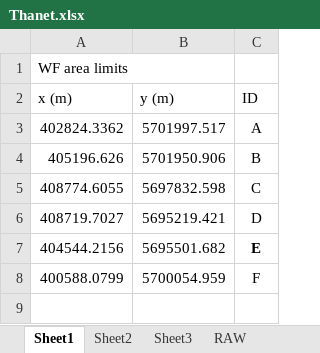
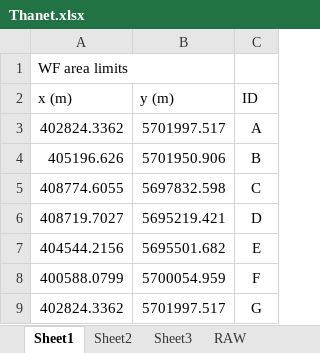
Before and after one commit to mdealencar/interarray, an Excel workbook: interarray/data/Thanet.xlsx, sheet Sheet1, drawn as a sheet; values as stored, in another font and other column widths than the file's, no borders; the diff names each change by its address in the sheet, - before the commit and + after, or states it on an @@ line.

Commit message:
fix: add a copy of the first vertex in WF area sheet of .xlsx file to the end of the vertex list to be consistent with other .xlsx files (London Array.xlsx, Thanet.xlsx)

```diff
--- a/interarray/data/Thanet.xlsx (sheet Sheet1)
+++ b/interarray/data/Thanet.xlsx (sheet Sheet1)
-C7 bold: on
+C7 bold: off
+row 9: 402824.3362 | 5701997.517 | G
```
Also changed, not shown: interarray/data/London Array.xlsx.
